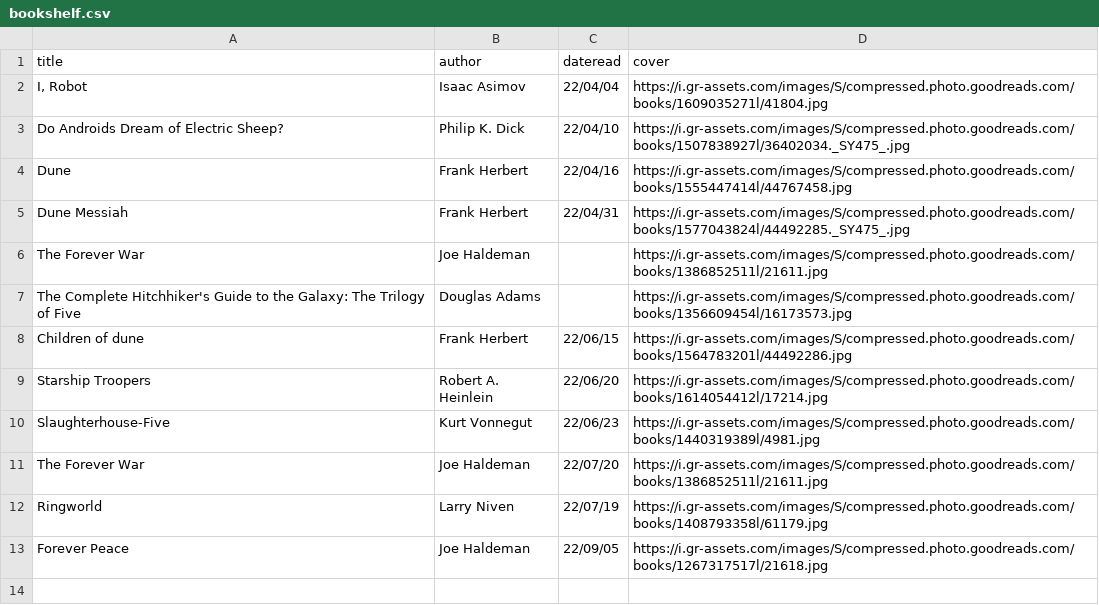
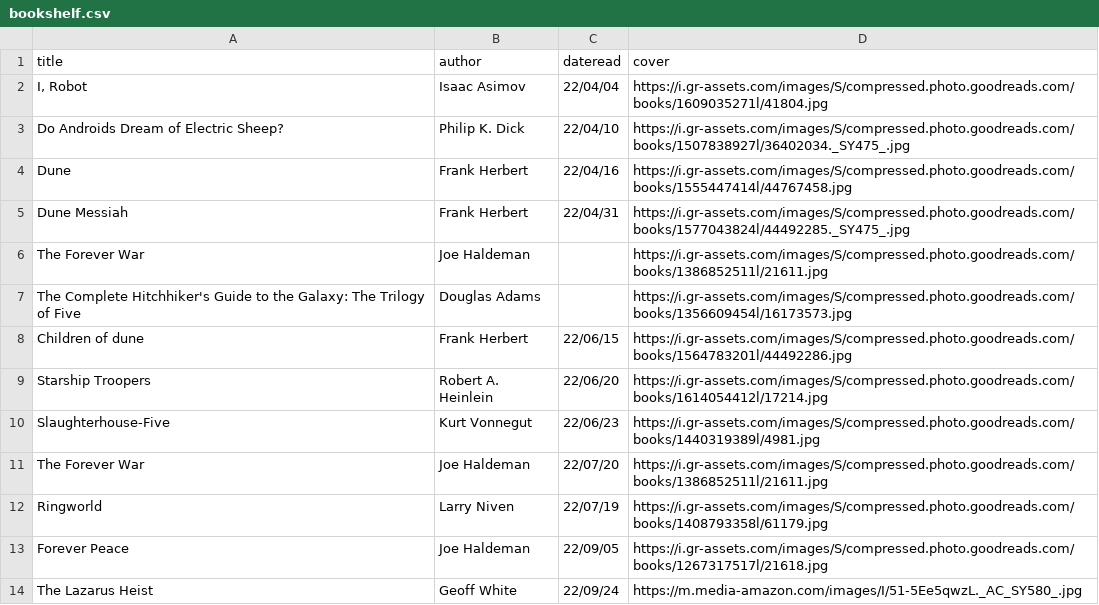
Before and after one commit to iwishiwasaneagle/janhendrikewers.uk, a CSV file: _data/bookshelf.csv, drawn as a sheet; the diff names each change by its address in the sheet, - before the commit and + after, or states it on an @@ line.

Commit message:
feat: Add Lazarus Heist

```diff
--- a/_data/bookshelf.csv
+++ b/_data/bookshelf.csv
+row 14: The Lazarus Heist | Geoff White | 22/09/24 | https://m.media-amazon.com/images/I/51-5Ee5qwzL._AC_SY580_.jpg
```
